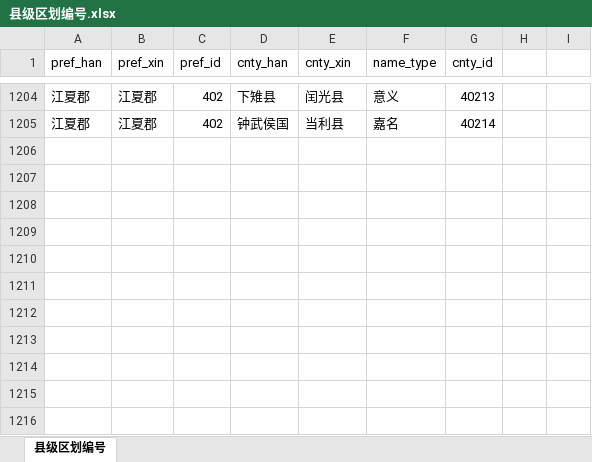
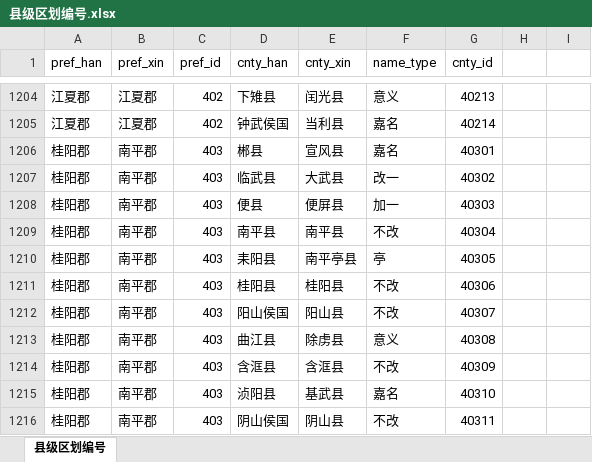
Before and after one commit to shaobaixiong/---, an Excel workbook: coordinates_sample/县级区划编号.xlsx, sheet 县级区划编号, drawn as a sheet; only a part is shown, gaps mark what is left out; values as stored, in another font and other column widths than the file's, no borders; the diff names each change by its address in the sheet, - before the commit and + after, or states it on an @@ line.

```diff
--- a/coordinates_sample/县级区划编号.xlsx (sheet 县级区划编号)
+++ b/coordinates_sample/县级区划编号.xlsx (sheet 县级区划编号)
+row 1206: 桂阳郡 | 南平郡 | 403 | 郴县 | 宣风县 | 嘉名 | 40301
+row 1207: 桂阳郡 | 南平郡 | 403 | 临武县 | 大武县 | 改一 | 40302
+row 1208: 桂阳郡 | 南平郡 | 403 | 便县 | 便屏县 | 加一 | 40303
+row 1209: 桂阳郡 | 南平郡 | 403 | 南平县 | 南平县 | 不改 | 40304
+row 1210: 桂阳郡 | 南平郡 | 403 | 耒阳县 | 南平亭县 | 亭 | 40305
+row 1211: 桂阳郡 | 南平郡 | 403 | 桂阳县 | 桂阳县 | 不改 | 40306
+row 1212: 桂阳郡 | 南平郡 | 403 | 阳山侯国 | 阳山县 | 不改 | 40307
+row 1213: 桂阳郡 | 南平郡 | 403 | 曲江县 | 除虏县 | 意义 | 40308
+row 1214: 桂阳郡 | 南平郡 | 403 | 含洭县 | 含洭县 | 不改 | 40309
+row 1215: 桂阳郡 | 南平郡 | 403 | 浈阳县 | 基武县 | 嘉名 | 40310
+row 1216: 桂阳郡 | 南平郡 | 403 | 阴山侯国 | 阴山县 | 不改 | 40311
```
Also changed, not shown: analysis_sample/封国/封国.xlsx, coordinates_sample/区划编号.xlsx, 3 other files.
